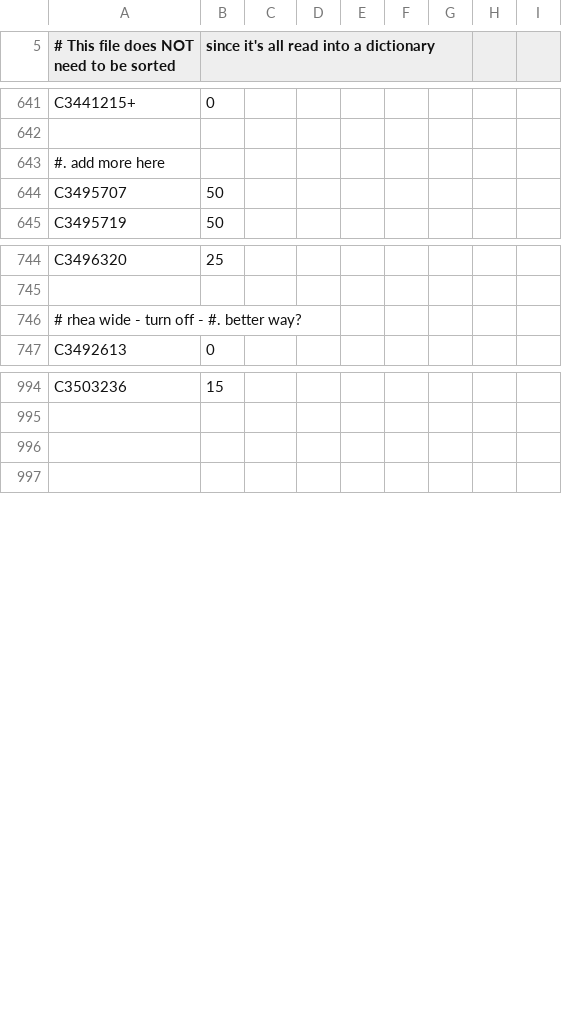
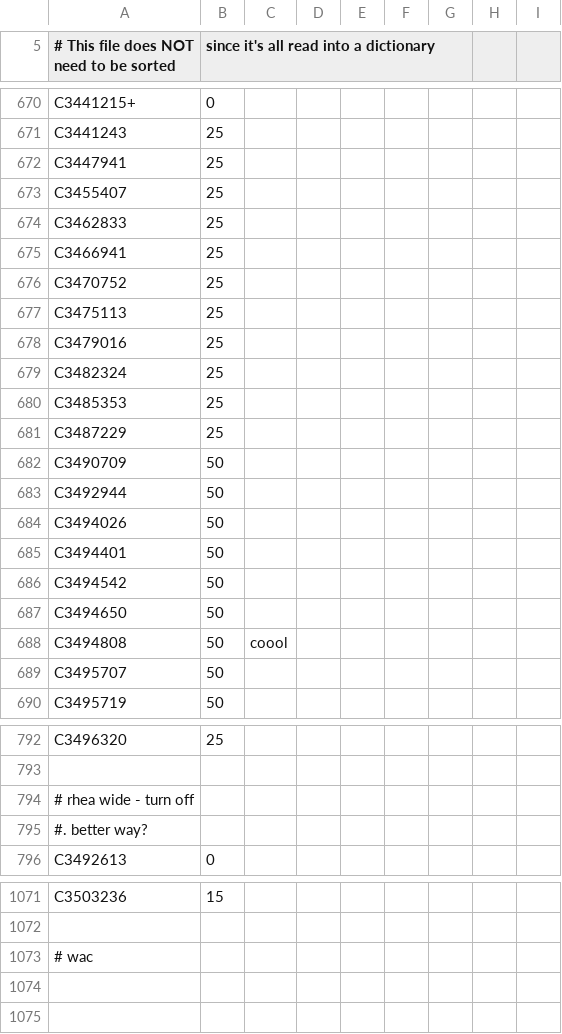
Before and after one commit to bburns/PyVoyager, a CSV file: db/framerates.csv, drawn as a sheet; only a part is shown, gaps mark what is left out; removed rows and columns are numbered as before the commit, all else as after; the diff covers the shown part only; the diff names each change by its address in the sheet, - before the commit and + after, or states it on an @@ line.

```diff
--- a/db/framerates.csv
+++ b/db/framerates.csv
-row 671: (empty)
+row 671: C3441243 | 25
-row 643: #. add more here
+row 672: C3447941 | 25
+row 673: C3455407 | 25
+row 674: C3462833 | 25
+row 675: C3466941 | 25
+row 676: C3470752 | 25
+row 677: C3475113 | 25
+row 678: C3479016 | 25
+row 679: C3482324 | 25
+row 680: C3485353 | 25
+row 681: C3487229 | 25
+row 682: C3490709 | 50
+row 683: C3492944 | 50
+row 684: C3494026 | 50
+row 685: C3494401 | 50
+row 686: C3494542 | 50
+row 687: C3494650 | 50
+row 688: C3494808 | 50 | coool
-A794: # rhea wide - turn off - #. better way?
+A794: # rhea wide - turn off
+row 795: #. better way?
+row 1073: # wac
```
Also changed, not shown: 66 added rows, 6 removed rows and 10 edited cells elsewhere in this file, db/movies.csv, 4 other files.
